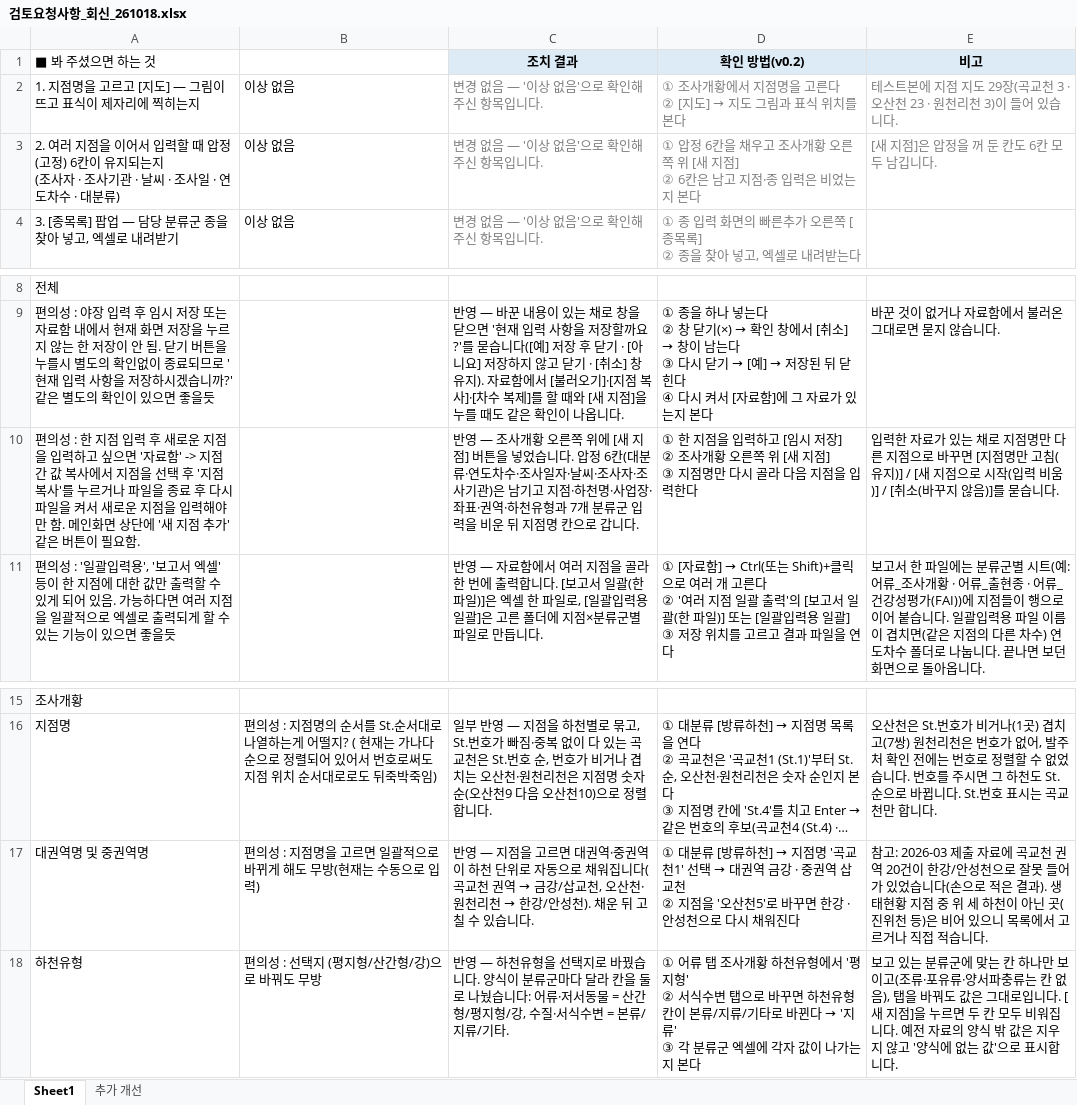
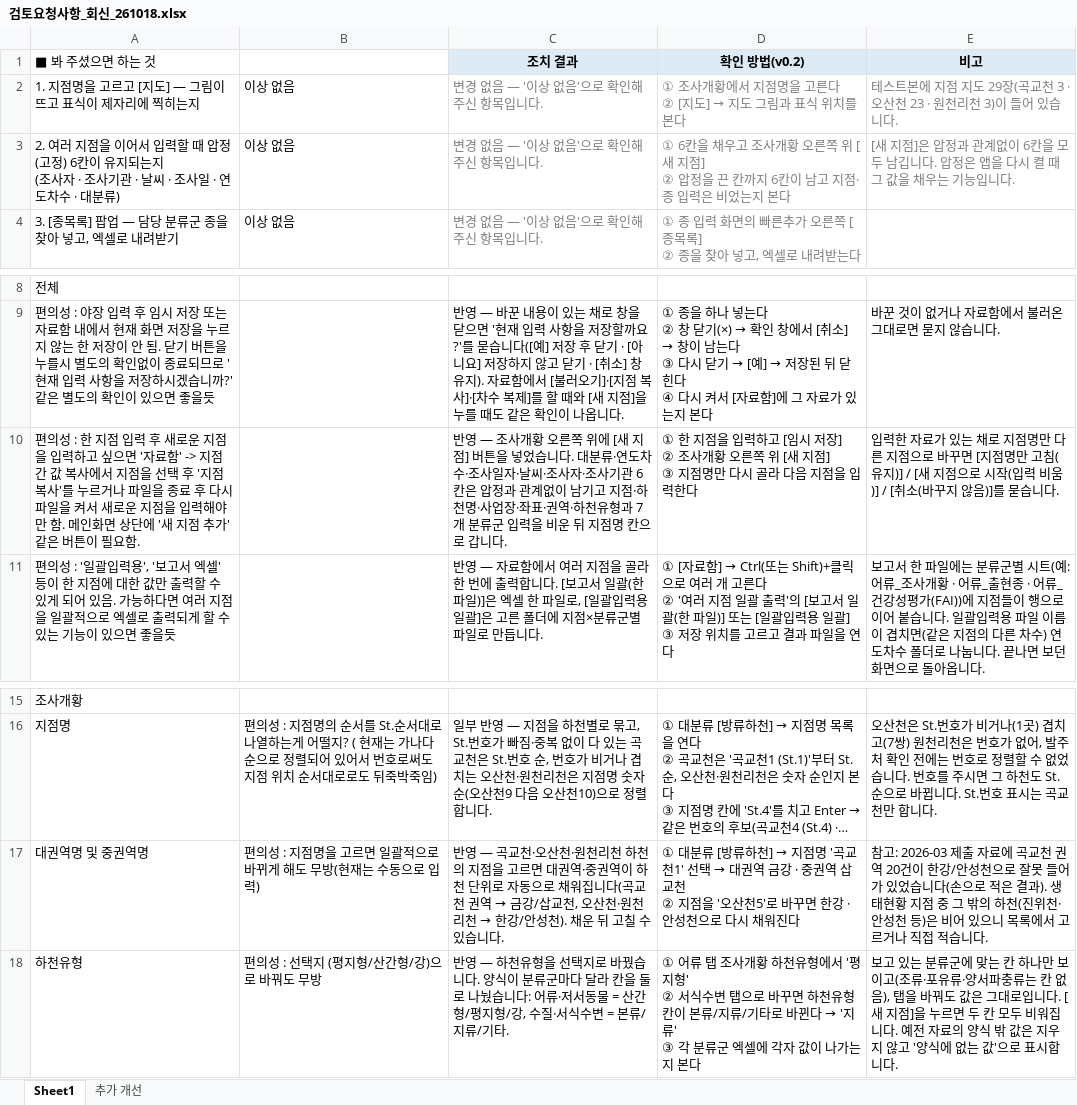
Before and after one commit to codehjin/SDSM_Surveyor, an Excel workbook: docs/검토요청사항_회신_261018.xlsx, sheet Sheet1, drawn as a sheet; only a part is shown, gaps mark what is left out; long unchanged cells end in …; values as stored, in another font and other column widths than the file's, no borders; ↵ is a line break in a cell; the diff names each change by its address in the sheet, - before the commit and + after, or states it on an @@ line.

```diff
--- a/docs/검토요청사항_회신_261018.xlsx (sheet Sheet1)
+++ b/docs/검토요청사항_회신_261018.xlsx (sheet Sheet1)
-D3 (확인 방법(v0.2)): ① 압정 6칸을 채우고 조사개황 오른쪽 위 [새 지점] ↵ ② 6칸은 남고…
+D3 (확인 방법(v0.2)): ① 6칸을 채우고 조사개황 오른쪽 위 [새 지점] ↵ ② 압정을 끈 칸까지 6칸이 남고…
-E3 (비고): [새 지점]은 압정을 꺼 둔 칸도 6칸 모두 남깁니다.
+E3 (비고): [새 지점]은 압정과 관계없이 6칸을 모두 남깁니다. 압정은 앱을 다시 켤 때 그 값을 채우는 기능입니다.
-C10 (조치 결과): …습니다. 압정 6칸(대분류·연도차수·조사일자·날씨·조사자·조사기관)은 남기고…
+C10 (조치 결과): …습니다. 대분류·연도차수·조사일자·날씨·조사자·조사기관 6칸은 압정과 관계없이 남기고…
-C17 (조치 결과): 반영 — 지점을…
+C17 (조치 결과): 반영 — 곡교천·오산천·원천리천 하천의 지점을…
-E17 (비고): …점 중 위 세 하천이 아닌 곳(진위천 등)…
+E17 (비고): …점 중 그 밖의 하천(진위천·안성천 등)…
```
Also changed, not shown: 8 other files.
